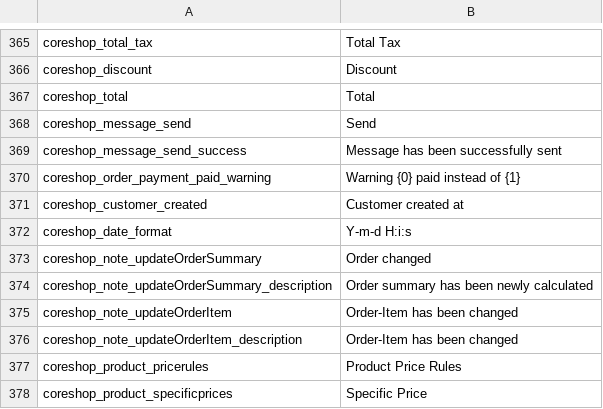
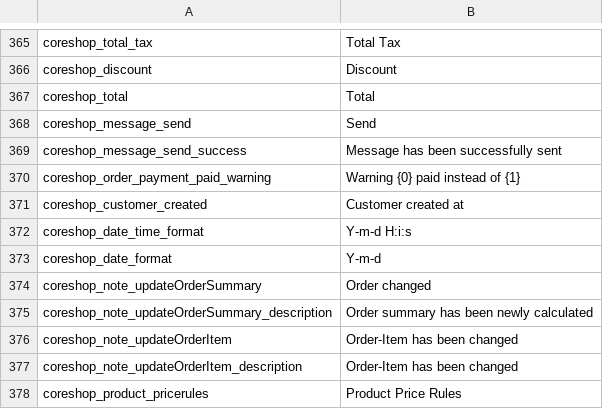
Before and after one commit to coreshop/CoreShop, a CSV file: static/texts/en.csv, drawn as a sheet; only a part is shown, gaps mark what is left out; the shorter side is filled out with more unchanged rows.

```diff
--- a/static/texts/en.csv
+++ b/static/texts/en.csv
@@ -371,3 +371,4 @@
 "coreshop_customer_created","Customer created at"
-"coreshop_date_format","Y-m-d H:i:s"
+"coreshop_date_time_format","Y-m-d H:i:s"
+"coreshop_date_format","Y-m-d"
 "coreshop_note_updateOrderSummary","Order changed"
```
Also changed, not shown: static/texts/de.csv, 2 other files.
